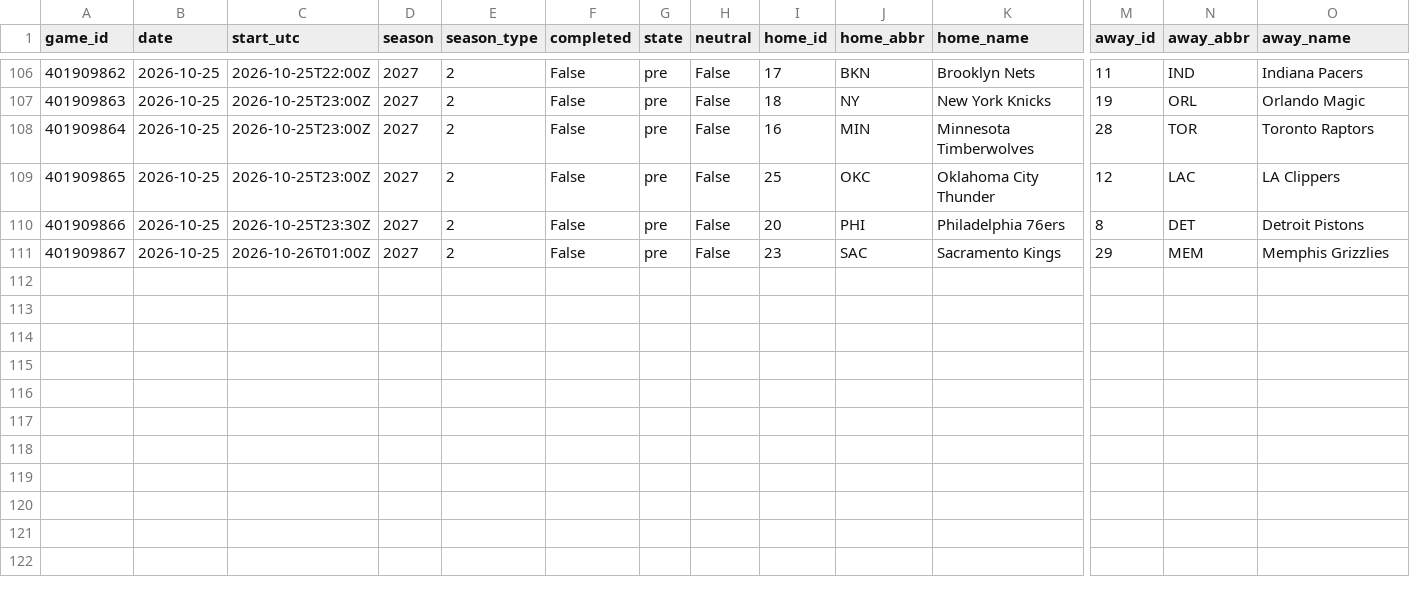
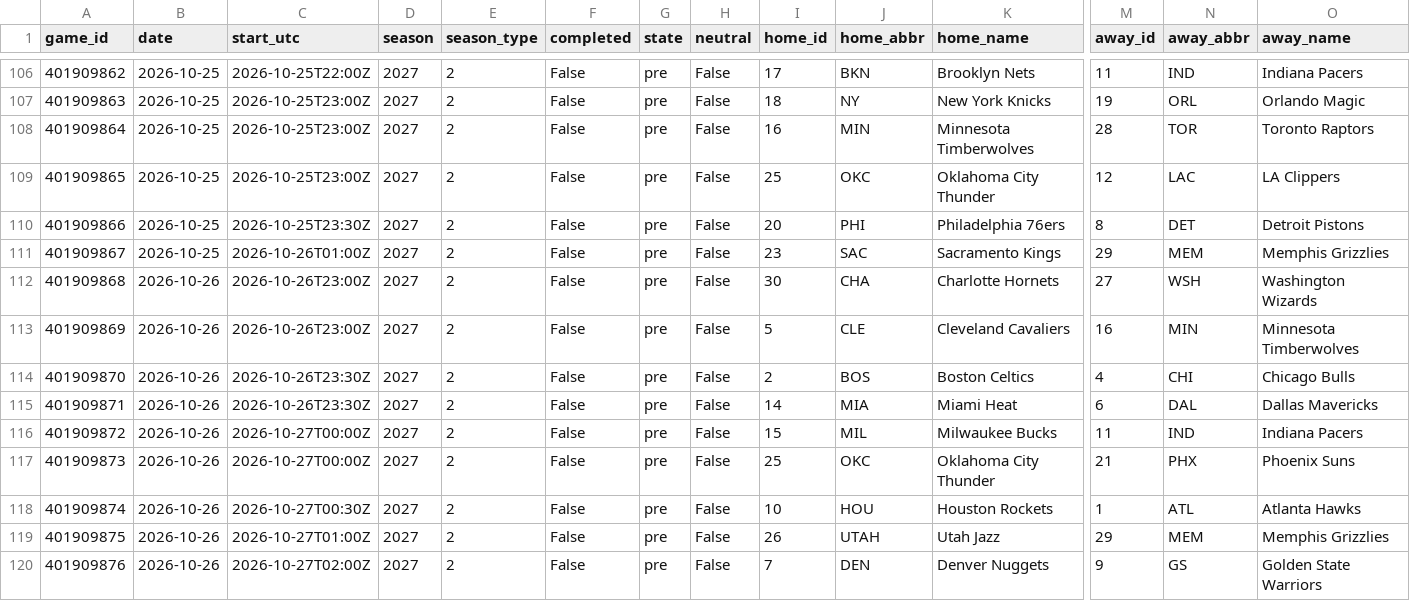
Before and after one commit to Juniorcarl/nba-predictor, a CSV file: data/games/2027.csv, drawn as a sheet; only a part is shown, gaps mark what is left out; rows hold the shown columns only; the diff names each change by its address in the sheet, - before the commit and + after, or states it on an @@ line.

```diff
--- a/data/games/2027.csv
+++ b/data/games/2027.csv
+row 112: 401909868 | 2026-10-26 | 2026-10-26T23:00Z | 2027 | 2 | False | pre | False | 30 | CHA | Charlotte Hornets | 27 | WSH | Washington Wizards
+row 113: 401909869 | 2026-10-26 | 2026-10-26T23:00Z | 2027 | 2 | False | pre | False | 5 | CLE | Cleveland Cavaliers | 16 | MIN | Minnesota Timberwolves
+row 114: 401909870 | 2026-10-26 | 2026-10-26T23:30Z | 2027 | 2 | False | pre | False | 2 | BOS | Boston Celtics | 4 | CHI | Chicago Bulls
+row 115: 401909871 | 2026-10-26 | 2026-10-26T23:30Z | 2027 | 2 | False | pre | False | 14 | MIA | Miami Heat | 6 | DAL | Dallas Mavericks
+row 116: 401909872 | 2026-10-26 | 2026-10-27T00:00Z | 2027 | 2 | False | pre | False | 15 | MIL | Milwaukee Bucks | 11 | IND | Indiana Pacers
+row 117: 401909873 | 2026-10-26 | 2026-10-27T00:00Z | 2027 | 2 | False | pre | False | 25 | OKC | Oklahoma City Thunder | 21 | PHX | Phoenix Suns
+row 118: 401909874 | 2026-10-26 | 2026-10-27T00:30Z | 2027 | 2 | False | pre | False | 10 | HOU | Houston Rockets | 1 | ATL | Atlanta Hawks
+row 119: 401909875 | 2026-10-26 | 2026-10-27T01:00Z | 2027 | 2 | False | pre | False | 26 | UTAH | Utah Jazz | 29 | MEM | Memphis Grizzlies
+row 120: 401909876 | 2026-10-26 | 2026-10-27T02:00Z | 2027 | 2 | False | pre | False | 7 | DEN | Denver Nuggets | 9 | GS | Golden State Warriors
```
Also changed, not shown: data/news.csv, 7 other files.
